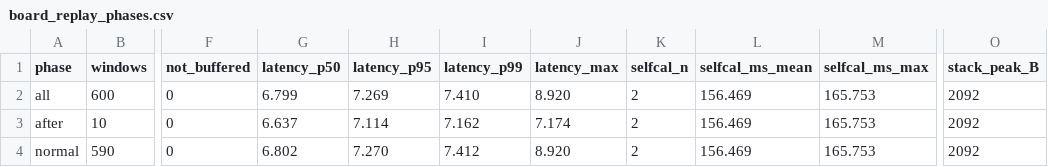
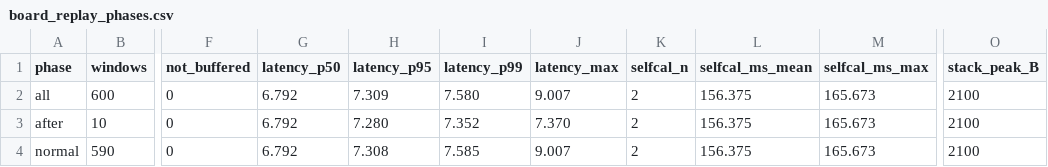
Before and after one commit to momotoofurry/pppp, a CSV file: results/board_replay_phases.csv, drawn as a sheet; only a part is shown, gaps mark what is left out; the diff names each change by its address in the sheet, - before the commit and + after, or states it on an @@ line.

```diff
--- a/results/board_replay_phases.csv
+++ b/results/board_replay_phases.csv
-G2 (latency_p50): 6.799
+G2 (latency_p50): 6.792
-H2 (latency_p95): 7.269
+H2 (latency_p95): 7.309
-I2 (latency_p99): 7.410
+I2 (latency_p99): 7.580
-J2 (latency_max): 8.920
+J2 (latency_max): 9.007
-L2:L4 (selfcal_ms_mean): 156.469
+L2:L4 (selfcal_ms_mean): 156.375
-M2:M4 (selfcal_ms_max): 165.753
+M2:M4 (selfcal_ms_max): 165.673
-O2:O4 (stack_peak_B): 2092
+O2:O4 (stack_peak_B): 2100
-G3 (latency_p50): 6.637
+G3 (latency_p50): 6.792
-H3 (latency_p95): 7.114
+H3 (latency_p95): 7.280
-I3 (latency_p99): 7.162
+I3 (latency_p99): 7.352
-J3 (latency_max): 7.174
+J3 (latency_max): 7.370
-G4 (latency_p50): 6.802
+G4 (latency_p50): 6.792
-H4 (latency_p95): 7.270
+H4 (latency_p95): 7.308
-I4 (latency_p99): 7.412
+I4 (latency_p99): 7.585
-J4 (latency_max): 8.920
+J4 (latency_max): 9.007
```
Also changed, not shown: results/arm_selfcal_modules.csv, results/arm_selfcal_size.csv, 21 other files.
